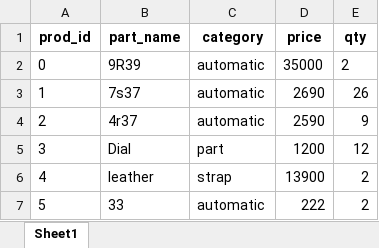
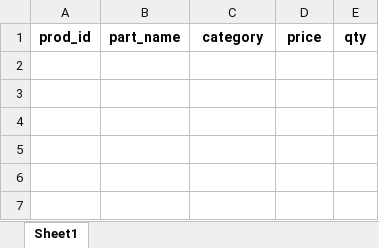
Before and after one commit to ItsPatthanan/watch_supplier, an Excel workbook: inventory.xlsx, sheet Sheet1, drawn as a sheet; values as stored, in another font and other column widths than the file's, no borders; the diff names each change by its address in the sheet, - before the commit and + after, or states it on an @@ line.

```diff
--- a/inventory.xlsx (sheet Sheet1)
+++ b/inventory.xlsx (sheet Sheet1)
-row 2: 0 | 9R39 | automatic | 35000 | 2
-row 3: 1 | 7s37 | automatic | 2690 | 26
-row 4: 2 | 4r37 | automatic | 2590 | 9
-row 5: 3 | Dial | part | 1200 | 12
-row 6: 4 | leather | strap | 13900 | 2
-row 7: 5 | 33 | automatic | 222 | 2
```
Also changed, not shown: 19 other files.
